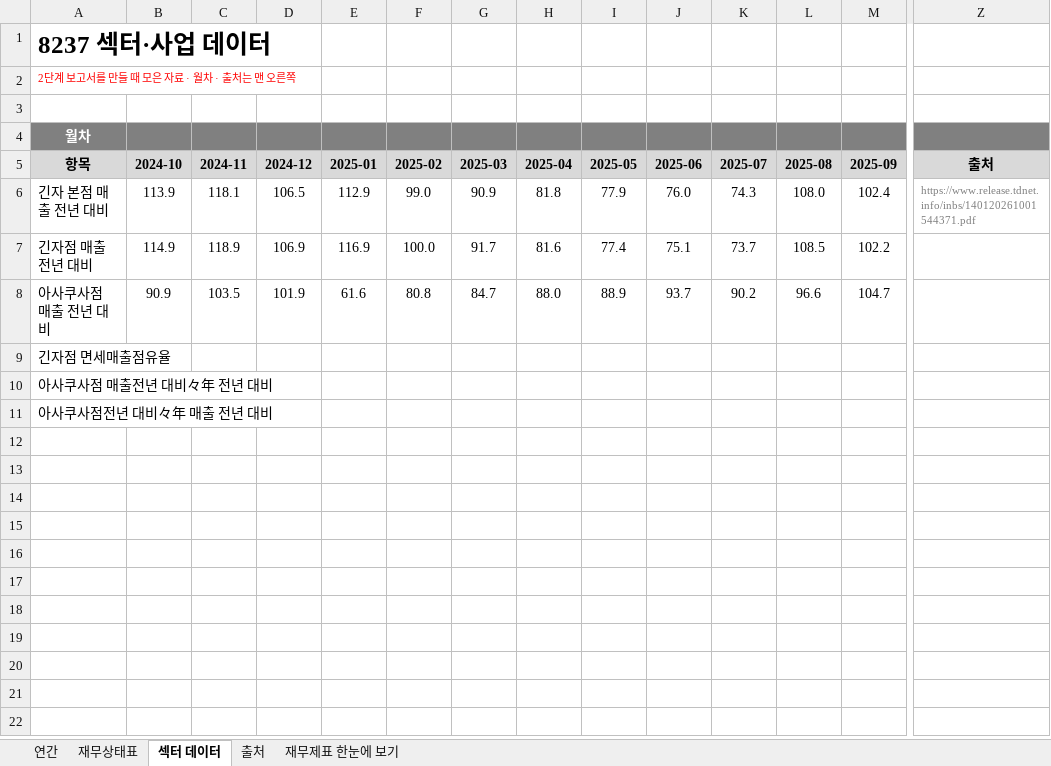
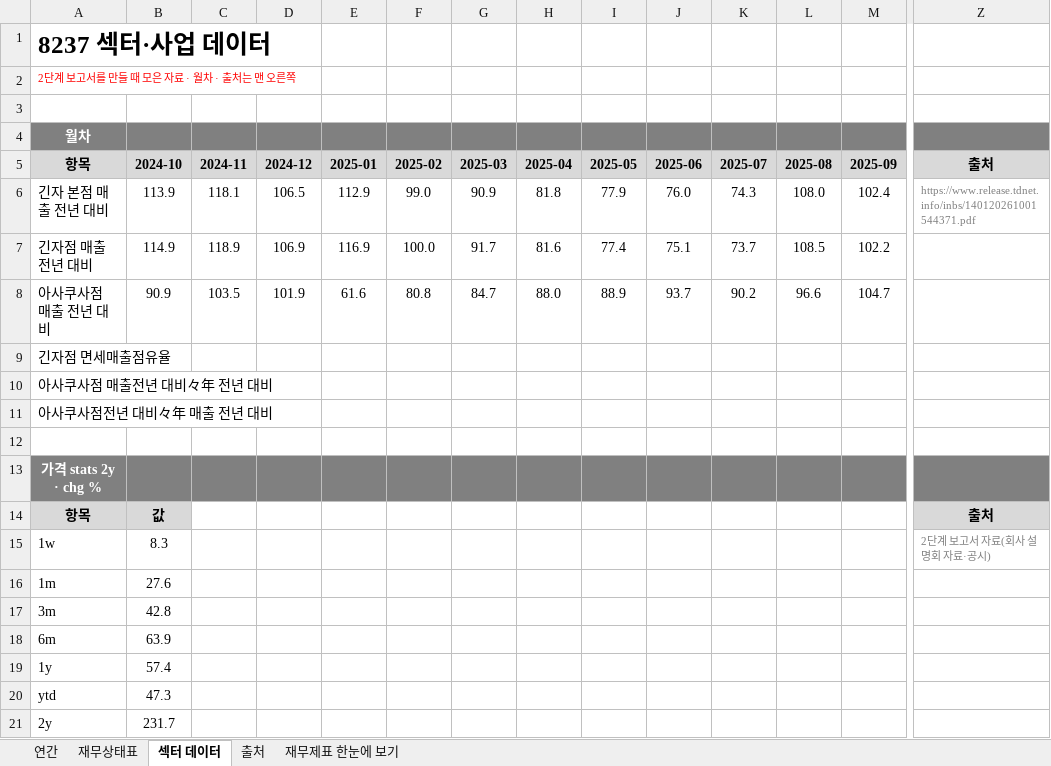
Before and after one commit to minwook1011/earnings-screener, an Excel workbook: docs/data/jp/xlsx/8237.xlsx, sheet 섹터 데이터, drawn as a sheet; only a part is shown, gaps mark what is left out; values as stored, in another font and other column widths than the file's, no borders; rows hold the shown columns only; the diff names each change by its address in the sheet, - before the commit and + after, or states it on an @@ line.

```diff
--- a/docs/data/jp/xlsx/8237.xlsx (sheet 섹터 데이터)
+++ b/docs/data/jp/xlsx/8237.xlsx (sheet 섹터 데이터)
+row 12: (empty)
+row 13: 가격 stats 2y · chg %
+row 14: 항목 | 값 |  |  |  |  |  |  |  |  |  |  |  | 출처
+row 15: 1w | 8.3 |  |  |  |  |  |  |  |  |  |  |  | 2단계 보고서 자료(회사 설명회 자료·공시)
+row 16: 1m | 27.6
+row 17: 3m | 42.8
+row 18: 6m | 63.9
+row 19: 1y | 57.4
+row 20: ytd | 47.3
+row 21: 2y | 231.7
```
Also changed, not shown: 3 other files.
